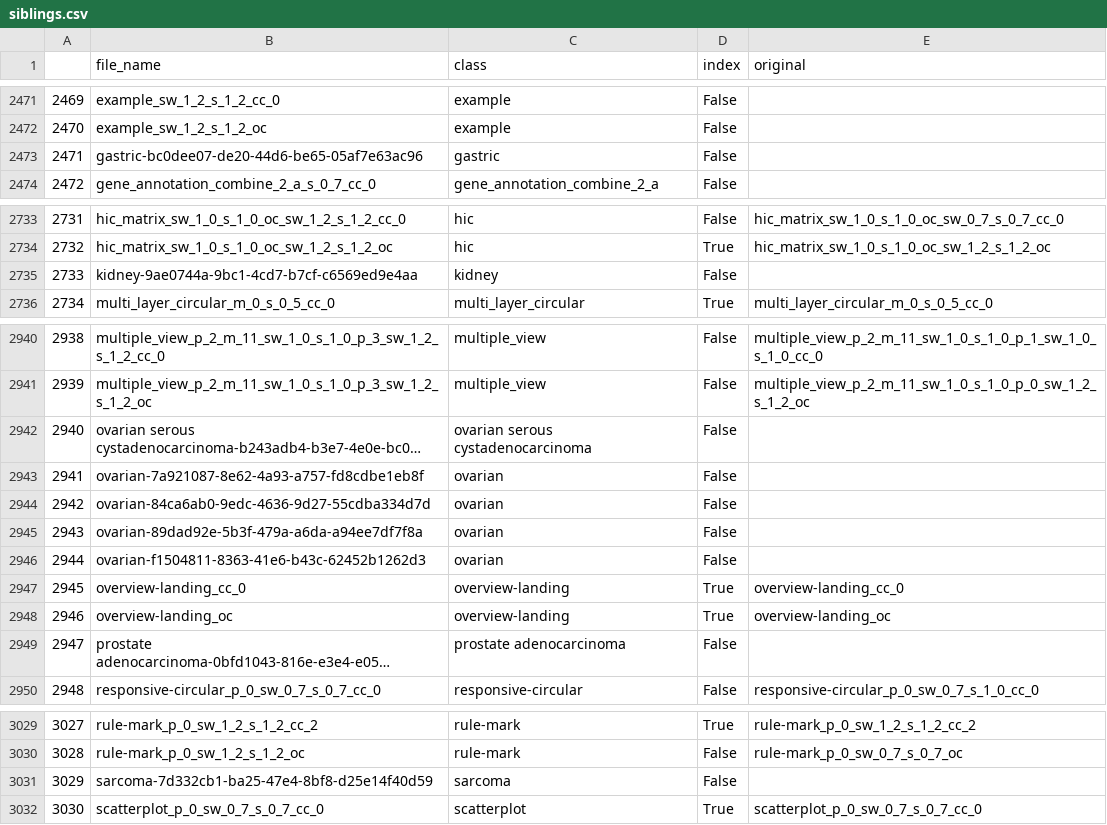
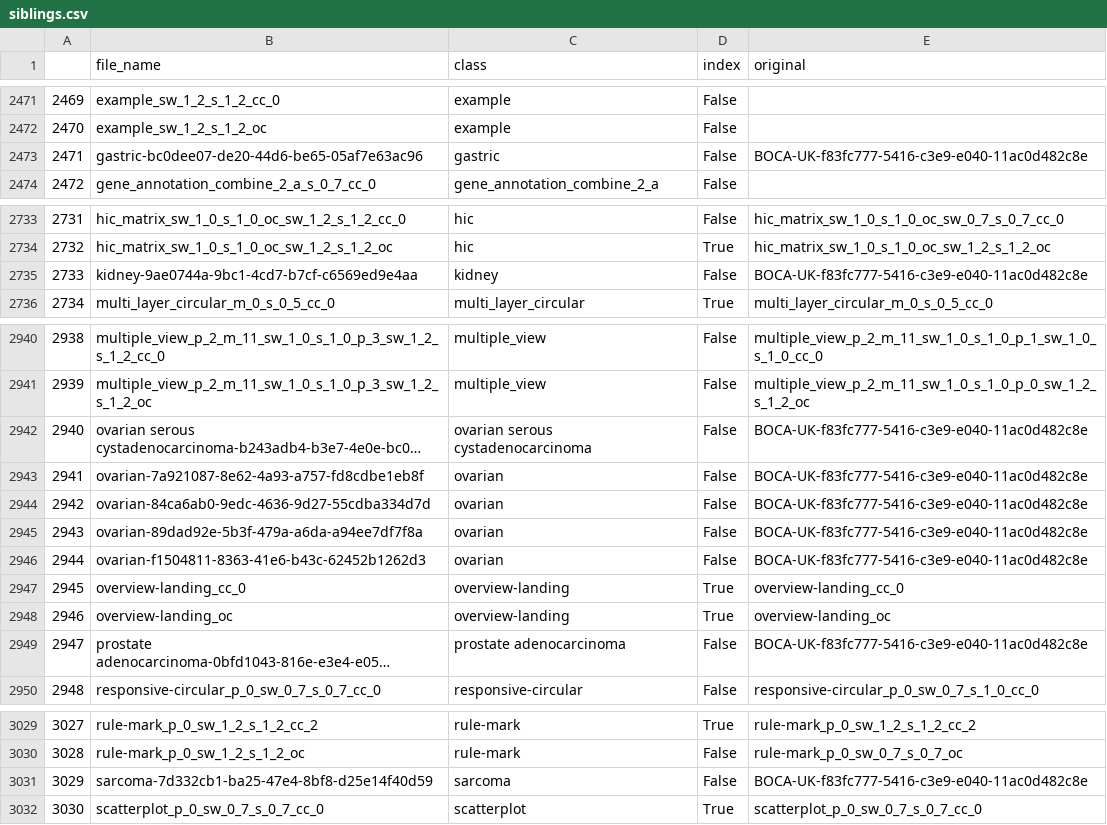
Before and after one commit to huyen-nguyen/geranium, a CSV file: evaluation/siblings.csv, drawn as a sheet; only a part is shown, gaps mark what is left out; long unchanged cells end in …; the diff names each change by its address in the sheet, - before the commit and + after, or states it on an @@ line.

Commit message:
update chromoscope examples, get siblings.json dict

```diff
--- a/evaluation/siblings.csv
+++ b/evaluation/siblings.csv
-E2473 (original): (empty)
+E2473 (original): BOCA-UK-f83fc777-5416-c3e9-e040-11ac0d482c8e
-E2735 (original): (empty)
+E2735 (original): BOCA-UK-f83fc777-5416-c3e9-e040-11ac0d482c8e
-E2942:E2946 (original): (empty)
+E2942:E2946 (original): BOCA-UK-f83fc777-5416-c3e9-e040-11ac0d482c8e
-E2949 (original): (empty)
+E2949 (original): BOCA-UK-f83fc777-5416-c3e9-e040-11ac0d482c8e
-E3031 (original): (empty)
+E3031 (original): BOCA-UK-f83fc777-5416-c3e9-e040-11ac0d482c8e
```
Also changed, not shown: 3 other files.
